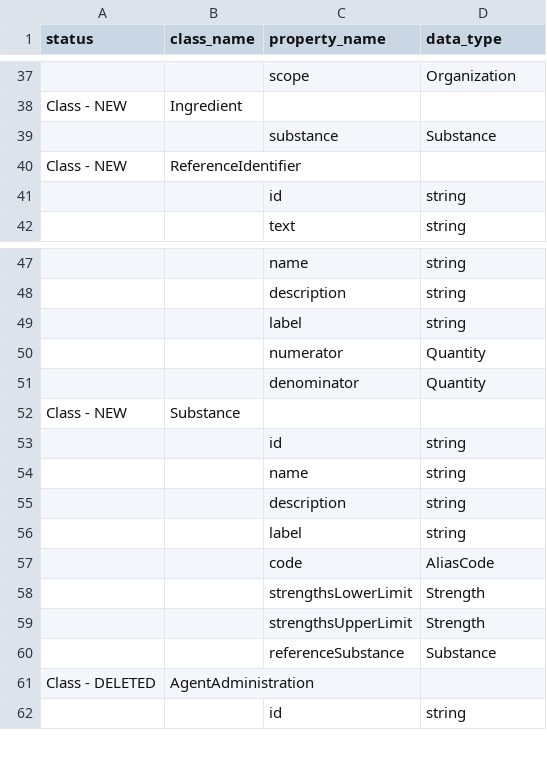
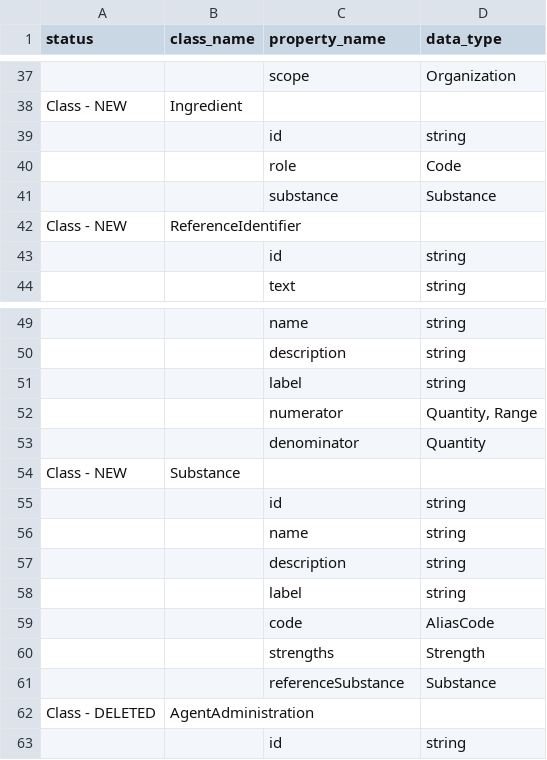
Before and after one commit to cdisc-org/DDF-RA, a CSV file: Deliverables/UML/UML_DELTA_3-5-0_3-6-0.csv, drawn as a sheet; only a part is shown, gaps mark what is left out; removed rows and columns are numbered as before the commit, all else as after; the diff names each change by its address in the sheet, - before the commit and + after, or states it on an @@ line.

```diff
--- a/Deliverables/UML/UML_DELTA_3-5-0_3-6-0.csv
+++ b/Deliverables/UML/UML_DELTA_3-5-0_3-6-0.csv
+row 39:  |  | id | string
+row 40:  |  | role | Code
-D52 (data_type): Quantity
+D52 (data_type): Quantity, Range
-C60 (property_name): strengthsLowerLimit
+C60 (property_name): strengths
-row 59:  |  | strengthsUpperLimit | Strength
```
Also changed, not shown: Deliverables/UML/alignment.csv, 2 other files.
